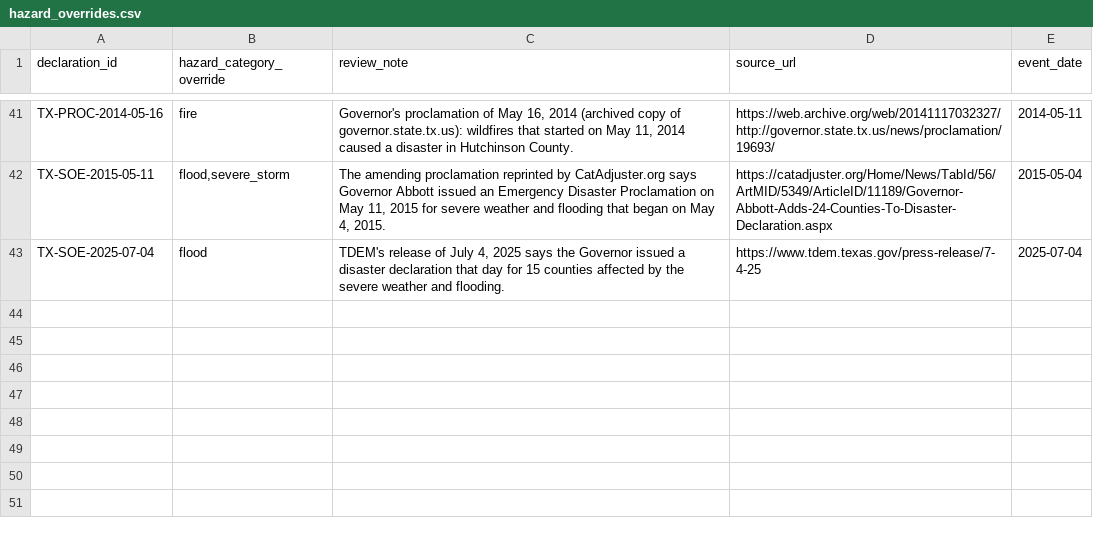
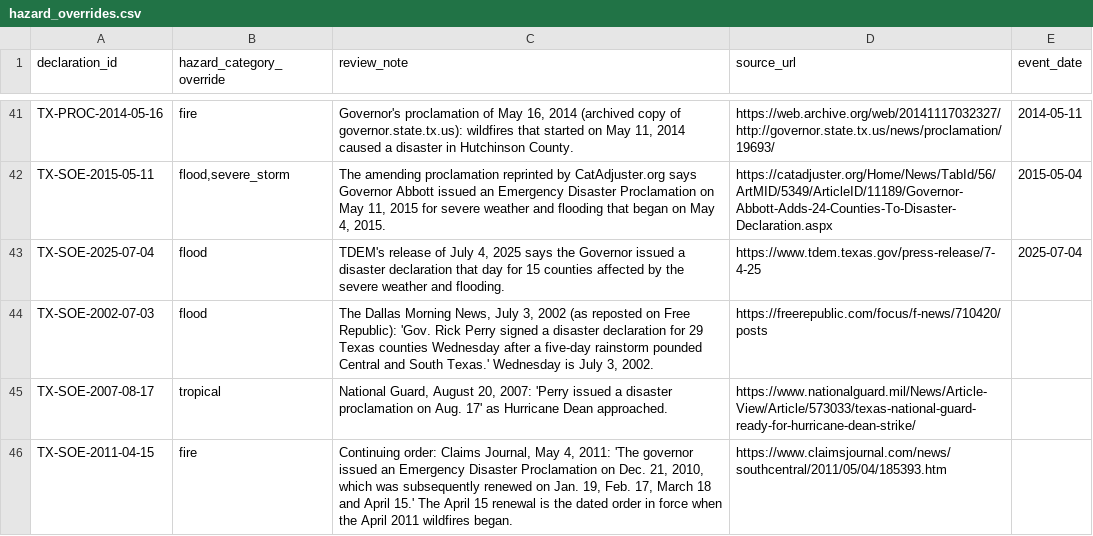
Before and after one commit to Phenom1881/disaster-data, a CSV file: plus/texas/hazard_overrides.csv, drawn as a sheet; only a part is shown, gaps mark what is left out.

```diff
--- a/plus/texas/hazard_overrides.csv
+++ b/plus/texas/hazard_overrides.csv
@@ -43 +43,4 @@ TX-SOE-2015-05-11,"flood,severe_storm","The amending proclamation reprinted by C
 TX-SOE-2025-07-04,flood,"TDEM's release of July 4, 2025 says the Governor issued a disaster declaration that day for 15 counties affected by the severe weather and flooding.",https://www.tdem.texas.gov/press-release/7-4-25,2025-07-04
+TX-SOE-2002-07-03,flood,"The Dallas Morning News, July 3, 2002 (as reposted on Free Republic): 'Gov. Rick Perry signed a disaster declaration for 29 Texas counties Wednesday after a five-day rainstorm pounded Central and South Texas.' Wednesday is July 3, 2002.",https://freerepublic.com/focus/f-news/710420/posts,
+TX-SOE-2007-08-17,tropical,"National Guard, August 20, 2007: 'Perry issued a disaster proclamation on Aug. 17' as Hurricane Dean approached.",https://www.nationalguard.mil/News/Article-View/Article/573033/texas-national-guard-ready-for-hurricane-dean-strike/,
+TX-SOE-2011-04-15,fire,"Continuing order: Claims Journal, May 4, 2011: 'The governor issued an Emergency Disaster Proclamation on Dec. 21, 2010, which was subsequently renewed on Jan. 19, Feb. 17, March 18 and April 15.' The April 15 renewal is the dated order in force when the April 2011 wildfires began.",https://www.claimsjournal.com/news/southcentral/2011/05/04/185393.htm,
```
Also changed, not shown: plus/texas/manual_declarations.csv, 3 other files.
